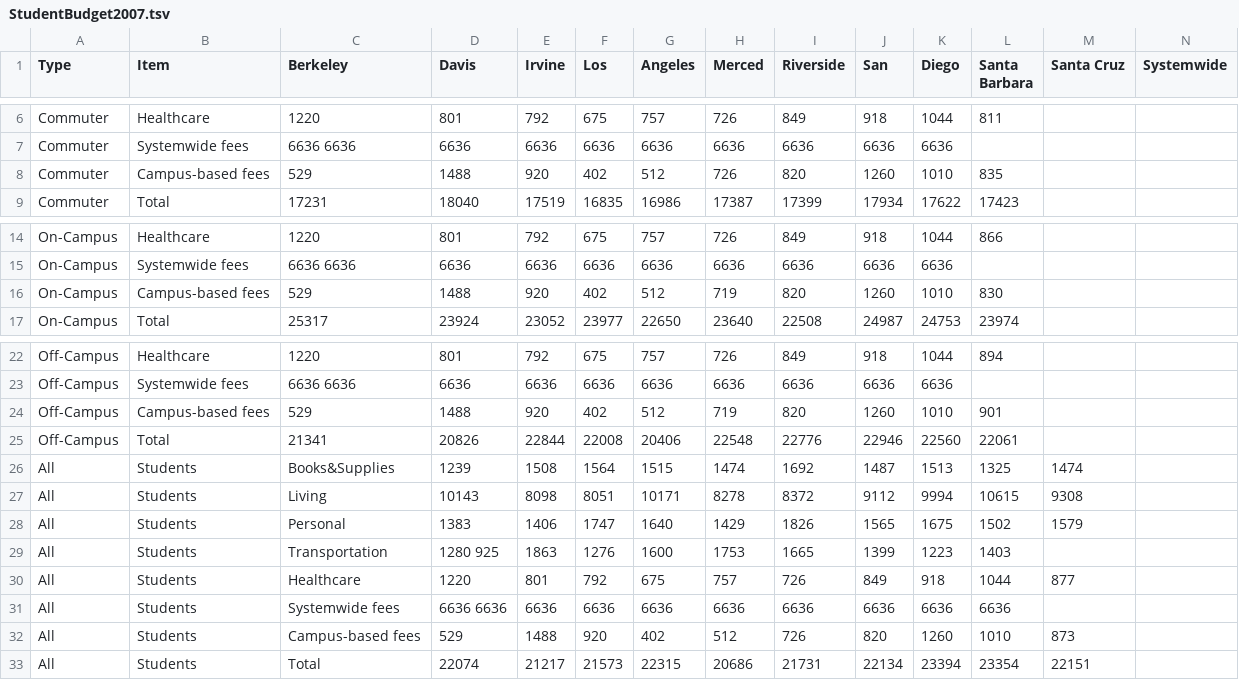
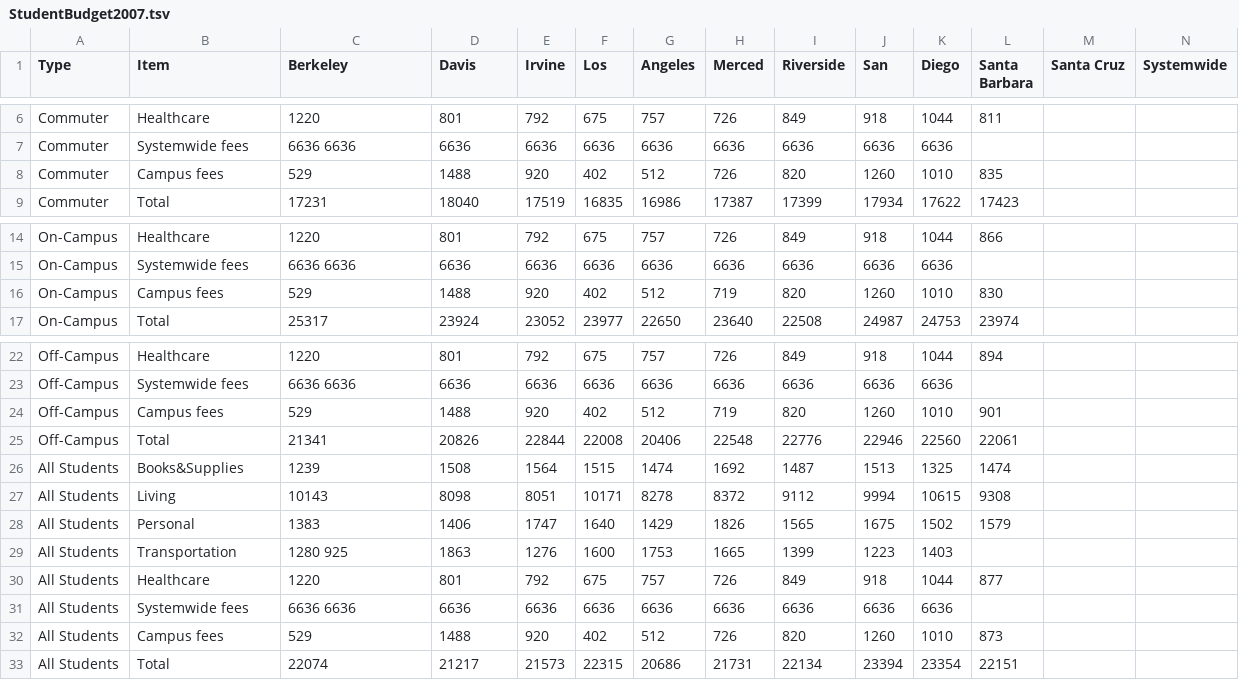
Before and after one commit to dataViz-UCSDGuardian/StudentBudgets, a TSV file: StudentBudget2007.tsv, drawn as a sheet; only a part is shown, gaps mark what is left out; removed rows and columns are numbered as before the commit, all else as after; the diff names each change by its address in the sheet, - before the commit and + after, or states it on an @@ line.

```diff
--- a/StudentBudget2007.tsv
+++ b/StudentBudget2007.tsv
-B8 (Item): Campus-based fees
+B8 (Item): Campus fees
-B16 (Item): Campus-based fees
+B16 (Item): Campus fees
-B24 (Item): Campus-based fees
+B24 (Item): Campus fees
-row 26: All | Students | Books&Supplies | 1239 | 1508 | 1564 | 1515 | 1474 | 1692 | 1487 | 1513 | 1325 | 1474
-row 27: All | Students | Living | 10143 | 8098 | 8051 | 10171 | 8278 | 8372 | 9112 | 9994 | 10615 | 9308
-row 28: All | Students | Personal | 1383 | 1406 | 1747 | 1640 | 1429 | 1826 | 1565 | 1675 | 1502 | 1579
-row 29: All | Students | Transportation | 1280 925 | 1863 | 1276 | 1600 | 1753 | 1665 | 1399 | 1223 | 1403
-row 30: All | Students | Healthcare | 1220 | 801 | 792 | 675 | 757 | 726 | 849 | 918 | 1044 | 877
+row 26: All Students | Books&Supplies | 1239 | 1508 | 1564 | 1515 | 1474 | 1692 | 1487 | 1513 | 1325 | 1474
+row 27: All Students | Living | 10143 | 8098 | 8051 | 10171 | 8278 | 8372 | 9112 | 9994 | 10615 | 9308
+row 28: All Students | Personal | 1383 | 1406 | 1747 | 1640 | 1429 | 1826 | 1565 | 1675 | 1502 | 1579
+row 29: All Students | Transportation | 1280 925 | 1863 | 1276 | 1600 | 1753 | 1665 | 1399 | 1223 | 1403
+row 30: All Students | Healthcare | 1220 | 801 | 792 | 675 | 757 | 726 | 849 | 918 | 1044 | 877
-A31 (Type): All
+A31 (Type): All Students
-B31 (Item): Students
+B31 (Item): Systemwide fees
-C31 (Berkeley): Systemwide fees
+C31 (Berkeley): 6636 6636
-D31 (Davis): 6636 6636
+D31 (Davis): 6636
-L31 (Santa Barbara): 6636
+L31 (Santa Barbara): (empty)
-row 32: All | Students | Campus-based fees | 529 | 1488 | 920 | 402 | 512 | 726 | 820 | 1260 | 1010 | 873
-row 33: All | Students | Total | 22074 | 21217 | 21573 | 22315 | 20686 | 21731 | 22134 | 23394 | 23354 | 22151
+row 32: All Students | Campus fees | 529 | 1488 | 920 | 402 | 512 | 726 | 820 | 1260 | 1010 | 873
+row 33: All Students | Total | 22074 | 21217 | 21573 | 22315 | 20686 | 21731 | 22134 | 23394 | 23354 | 22151
```
Also changed, not shown: StudentBudget2006.tsv, StudentBudget2008.tsv, 9 other files.
